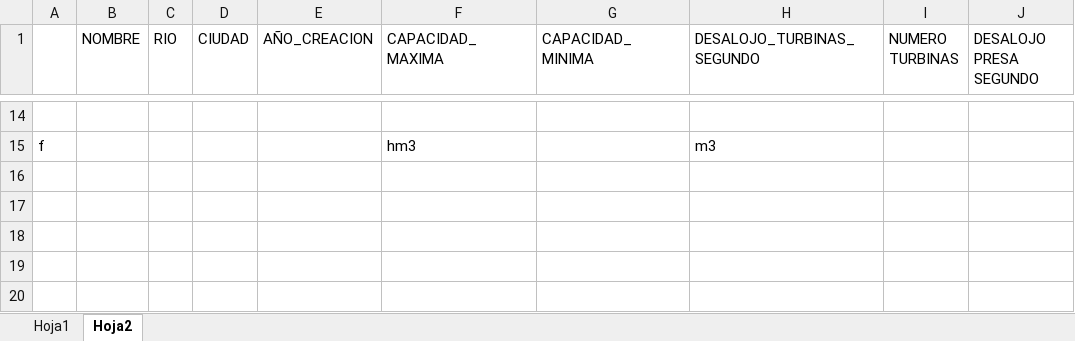
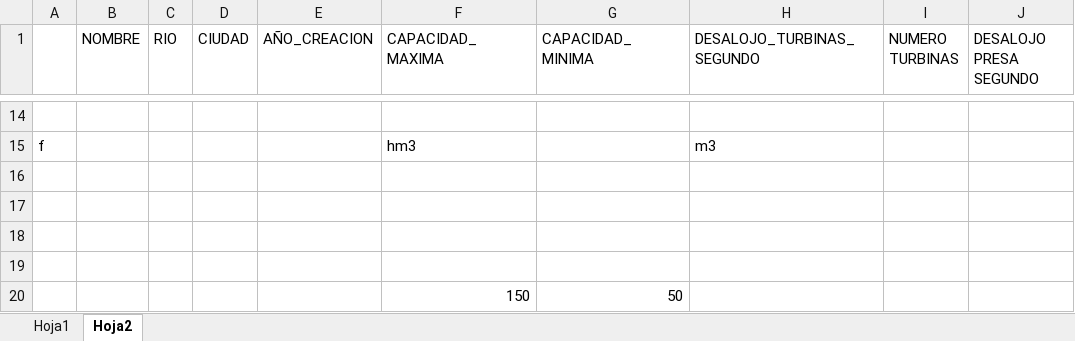
Before and after one commit to ValentinUnileon/embalseGestion, an Excel workbook: datosEmbalses/datosCaracteristicas/embalses_caracteristicas.xlsx, sheet Hoja2, drawn as a sheet; only a part is shown, gaps mark what is left out; values as stored, in another font and other column widths than the file's, no borders; the diff names each change by its address in the sheet, - before the commit and + after, or states it on an @@ line.

```diff
--- a/datosEmbalses/datosCaracteristicas/embalses_caracteristicas.xlsx (sheet Hoja2)
+++ b/datosEmbalses/datosCaracteristicas/embalses_caracteristicas.xlsx (sheet Hoja2)
+row 16: (empty)
+row 17: (empty)
+row 18: (empty)
+row 19: (empty)
+row 20:  |  |  |  |  | 150 | 50
```
Also changed, not shown: 1 other file.
